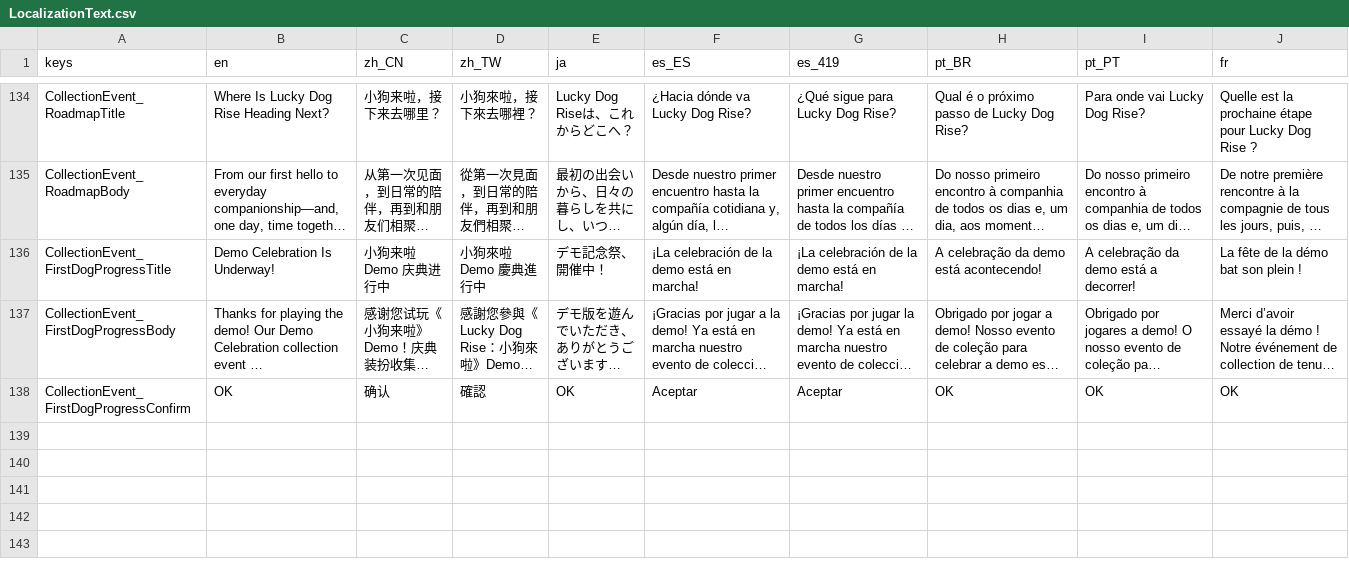
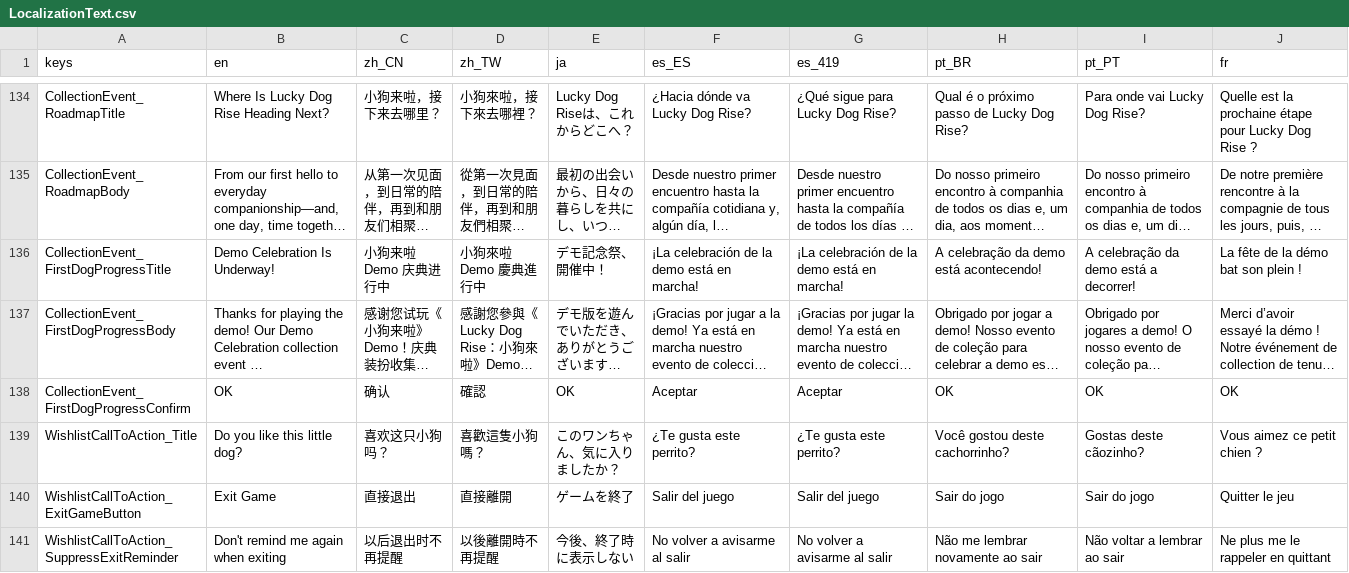
Before and after one commit to SeananTQ/lucky-dog-pub-2026, a CSV file: lucky-dog-rise/Data/Localization/LocalizationText.csv, drawn as a sheet; only a part is shown, gaps mark what is left out; long unchanged cells end in …; rows hold the shown columns only; the diff names each change by its address in the sheet, - before the commit and + after, or states it on an @@ line.

```diff
--- a/lucky-dog-rise/Data/Localization/LocalizationText.csv
+++ b/lucky-dog-rise/Data/Localization/LocalizationText.csv
+row 139: WishlistCallToAction_Title | Do you like this little dog? | 喜欢这只小狗吗？ | 喜歡這隻小狗嗎？ | このワンちゃん、気に入りましたか？ | ¿Te gusta este perrito? | ¿Te gusta este perrito? | Você gostou deste cachorrinho? | Gostas deste cãozinho? | Vous aimez ce petit chien ?
+row 140: WishlistCallToAction_ExitGameButton | Exit Game | 直接退出 | 直接離開 | ゲームを終了 | Salir del juego | Salir del juego | Sair do jogo | Sair do jogo | Quitter le jeu
+row 141: WishlistCallToAction_SuppressExitReminder | Don't remind me again when exiting | 以后退出时不再提醒 | 以後離開時不再提醒 | 今後、終了時に表示しない | No volver a avisarme al salir | No volver a avisarme al salir | Não me lembrar novamente ao sair | Não voltar a lembrar ao sair | Ne plus me le rappeler en quittant
```
Also changed, not shown: 2 other files.
